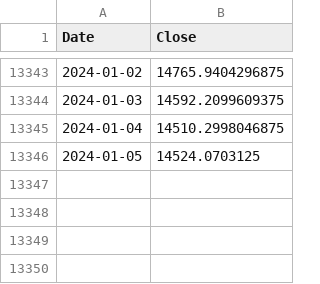
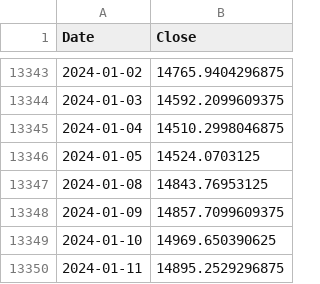
Before and after one commit to wenjianma/ID2223Project, a CSV file: Tools/^IXIC.csv, drawn as a sheet; only a part is shown, gaps mark what is left out.

```diff
--- a/Tools/^IXIC.csv
+++ b/Tools/^IXIC.csv
@@ -13346 +13346,5 @@ Date,Close
 2024-01-05,14524.0703125
+2024-01-08,14843.76953125
+2024-01-09,14857.7099609375
+2024-01-10,14969.650390625
+2024-01-11,14895.2529296875
```
Also changed, not shown: Tools/BTC-USD.csv, Tools/GC=F.csv, 7 other files.
